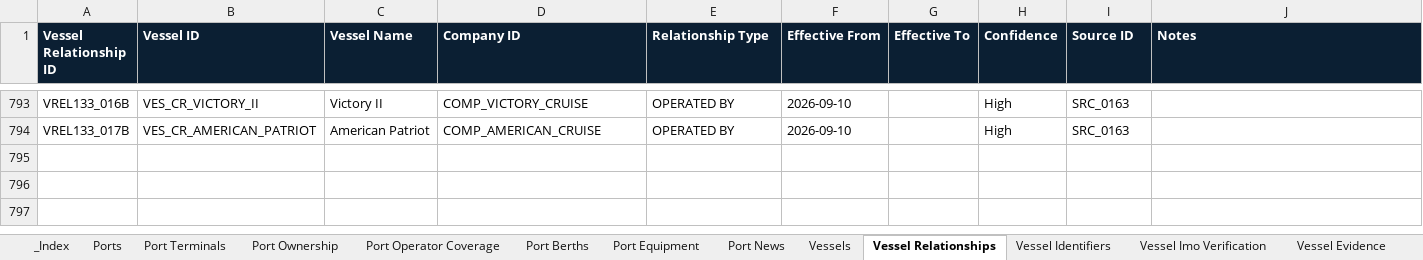
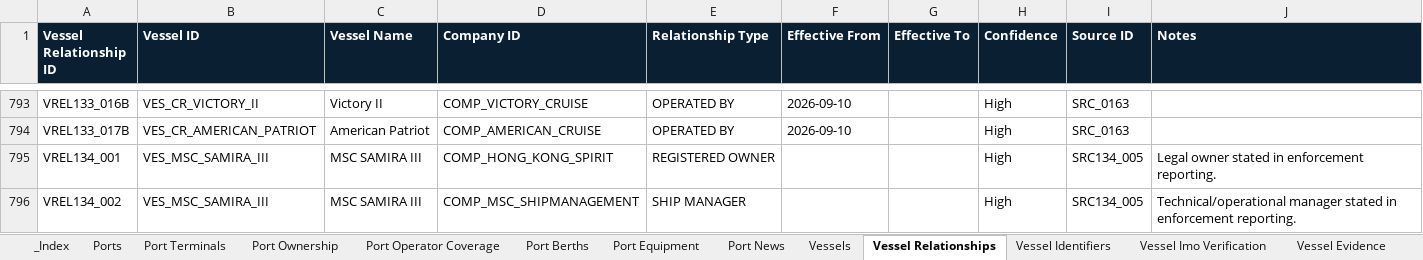
Before and after one commit to PNCIntel/pc-maritime-monitor, an Excel workbook: data/02_maritime.xlsx, sheet Vessel Relationships, drawn as a sheet; only a part is shown, gaps mark what is left out; values as stored, in another font and other column widths than the file's, no borders; the diff names each change by its address in the sheet, - before the commit and + after, or states it on an @@ line.

```diff
--- a/data/02_maritime.xlsx (sheet Vessel Relationships)
+++ b/data/02_maritime.xlsx (sheet Vessel Relationships)
+row 795: VREL134_001 | VES_MSC_SAMIRA_III | MSC SAMIRA III | COMP_HONG_KONG_SPIRIT | REGISTERED OWNER |  |  | High | SRC134_005 | Legal owner stated in enforcement reporting.
+row 796: VREL134_002 | VES_MSC_SAMIRA_III | MSC SAMIRA III | COMP_MSC_SHIPMANAGEMENT | SHIP MANAGER |  |  | High | SRC134_005 | Technical/operational manager stated in enforcement reporting.
```
Also changed, not shown: sheet Tanker Corridor Exposure, sheet Vessels, other sheet tabs, data/01_core_entities.xlsx, data/09_intelligence.xlsx, 10 other files.
